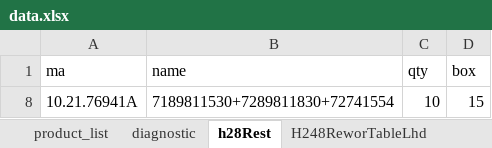
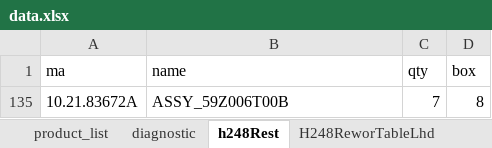
Before and after one commit to pacopacev/jo_engine, an Excel workbook: data.xlsx, sheet h248Rest, drawn as a sheet; values as stored, in another font and other column widths than the file's, no borders; table styles not drawn; removed rows and columns are numbered as before the commit, all else as after; the diff names each change by its address in the sheet, - before the commit and + after, or states it on an @@ line.

```diff
--- a/data.xlsx (sheet h248Rest)
+++ b/data.xlsx (sheet h248Rest)
-sheet tab: h28Rest
+sheet tab: h248Rest
@@ row 8 hidden: 10.21.76941A | 7189811530+7289811830+72741554 | 10 | 15 @@
+row 135: 10.21.83672A | ASSY_59Z006T00B | 7 | 8
```
Also changed, not shown: sheet product_list, sheet C174Lhd, sheet diagnostic, sheet H248 SA BOARDS CSUB-14, sheet report_scan, sheet H248ReworTableLhd, other sheet tabs, hidden cells, charts or pictures, 4 other files.
